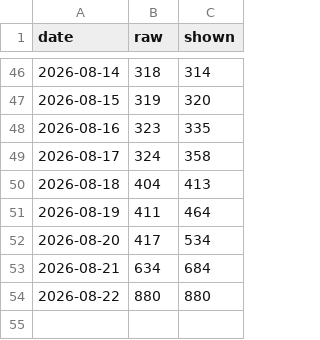
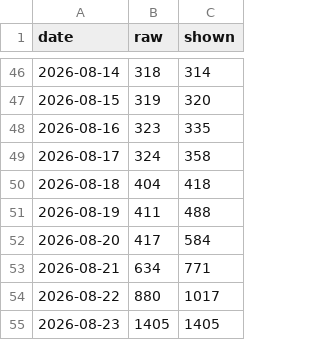
Before and after one commit to agentrhq/star-history-action, a CSV file: data/agentrhq/webcmd.csv, drawn as a sheet; only a part is shown, gaps mark what is left out.

```diff
--- a/data/agentrhq/webcmd.csv
+++ b/data/agentrhq/webcmd.csv
@@ -49,6 +49,7 @@ date,raw,shown
 2026-08-17,324,358
-2026-08-18,404,413
-2026-08-19,411,464
-2026-08-20,417,534
-2026-08-21,634,684
-2026-08-22,880,880
+2026-08-18,404,418
+2026-08-19,411,488
+2026-08-20,417,584
+2026-08-21,634,771
+2026-08-22,880,1017
+2026-08-23,1405,1405
```
Also changed, not shown: 3 other files.
